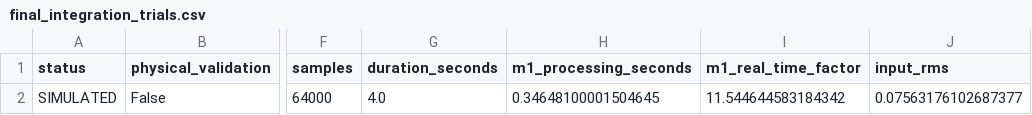
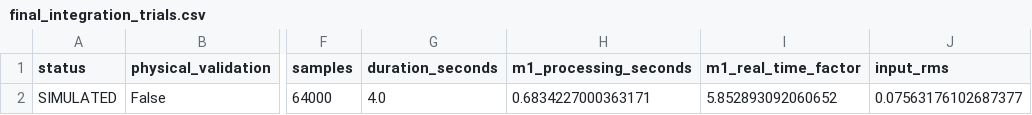
Before and after one commit to sugeetapratapsingh13/SilentVox_ps26052, a CSV file: M6/evidence/integration/final_integration_trials.csv, drawn as a sheet; only a part is shown, gaps mark what is left out; the diff names each change by its address in the sheet, - before the commit and + after, or states it on an @@ line.

Commit message:
Finalize M6 integration benchmark evidence

```diff
--- a/M6/evidence/integration/final_integration_trials.csv
+++ b/M6/evidence/integration/final_integration_trials.csv
-H2 (m1_processing_seconds): 0.34648100001504645
+H2 (m1_processing_seconds): 0.6834227000363171
-I2 (m1_real_time_factor): 11.544644583184342
+I2 (m1_real_time_factor): 5.852893092060652
```
Also changed, not shown: 2 other files.
